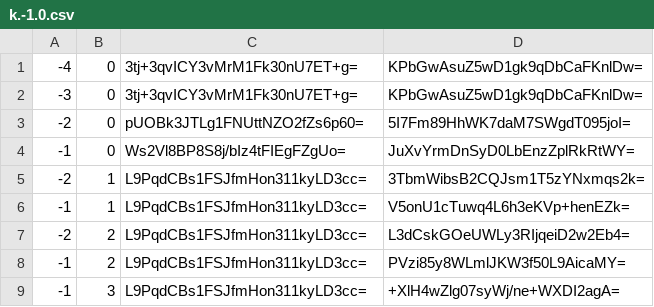
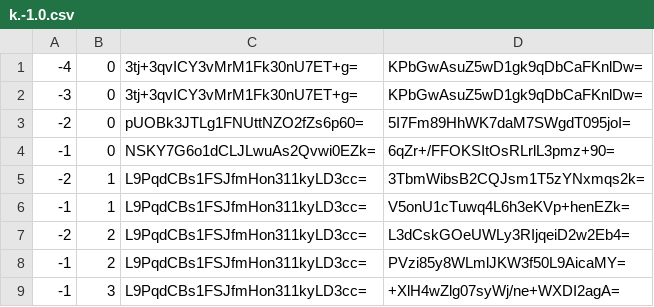
Before and after one commit to counterfitninja/chilled-nether, a CSV file: tiles/zoom.-1/metadata/k.-1.0.csv, drawn as a sheet.

```diff
--- a/tiles/zoom.-1/metadata/k.-1.0.csv
+++ b/tiles/zoom.-1/metadata/k.-1.0.csv
@@ -3,3 +3,3 @@
 -2,0,pUOBk3JTLg1FNUttNZO2fZs6p60=,5I7Fm89HhWK7daM7SWgdT095joI=
--1,0,Ws2Vl8BP8S8j/bIz4tFIEgFZgUo=,JuXvYrmDnSyD0LbEnzZplRkRtWY=
+-1,0,NSKY7G6o1dCLJLwuAs2Qvwi0EZk=,6qZr+/FFOKSItOsRLrlL3pmz+90=
 -2,1,L9PqdCBs1FSJfmHon311kyLD3cc=,3TbmWibsB2CQJsm1T5zYNxmqs2k=
```
Also changed, not shown: tiles/zoom.-1/metadata/k.0.0.csv, tiles/zoom.-2/metadata/k.0.0.csv, 30 other files.
